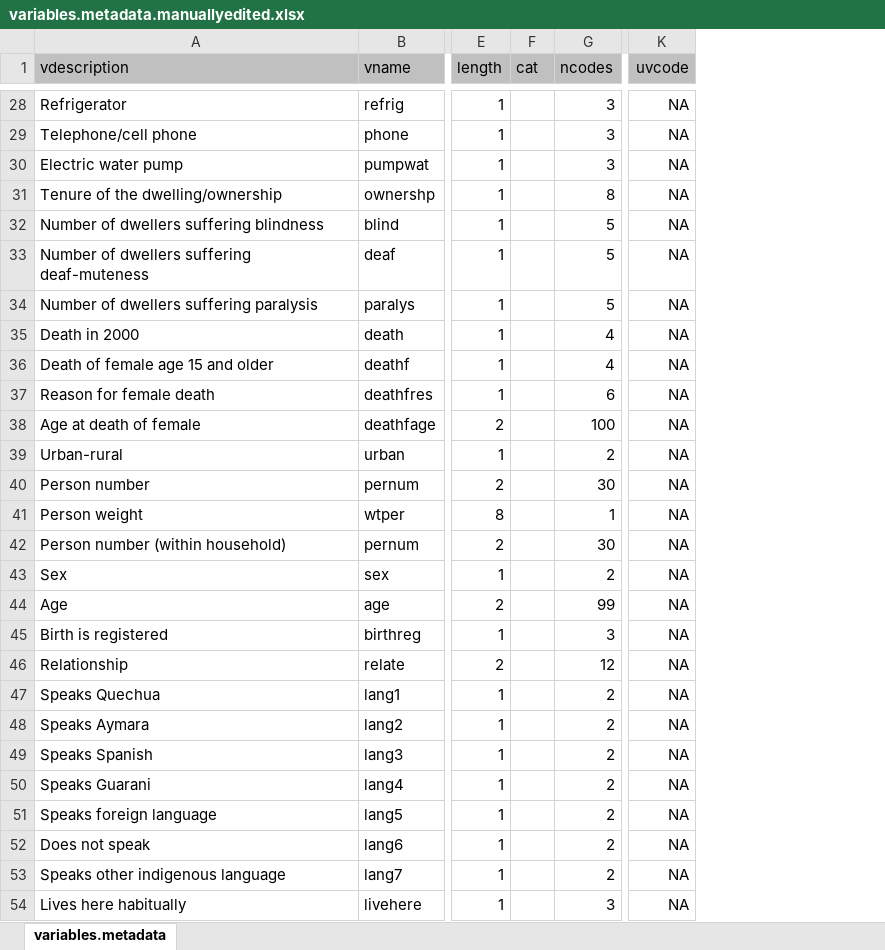
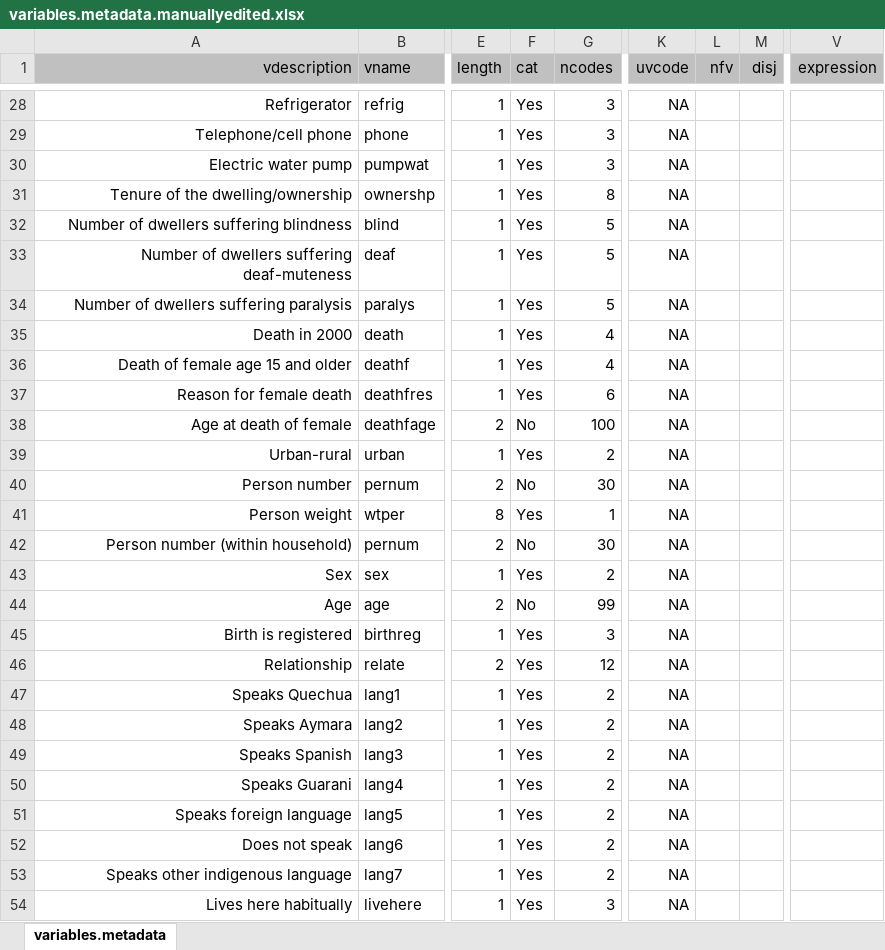
Before and after one commit to gfeeney/ipupms-aye, an Excel workbook: samples/bolivia2001/metadata/variables.metadata.manuallyedited.xlsx, sheet variables.metadata, drawn as a sheet; only a part is shown, gaps mark what is left out; values as stored, in another font and other column widths than the file's, no borders; the diff covers the shown part only; the diff names each change by its address in the sheet, - before the commit and + after, or states it on an @@ line.

```diff
--- a/samples/bolivia2001/metadata/variables.metadata.manuallyedited.xlsx (sheet variables.metadata)
+++ b/samples/bolivia2001/metadata/variables.metadata.manuallyedited.xlsx (sheet variables.metadata)
+column L (nfv), empty
+column M (disj), empty
+column V (expression), empty
-A1:A54 alignment: left
+A1:A54 alignment: right
-F28:F37 (cat): (empty)
+F28:F37 (cat): Yes
-F38 (cat): (empty)
+F38 (cat): No
-F39 (cat): (empty)
+F39 (cat): Yes
-F40 (cat): (empty)
+F40 (cat): No
-F41 (cat): (empty)
+F41 (cat): Yes
-F42 (cat): (empty)
+F42 (cat): No
-F43 (cat): (empty)
+F43 (cat): Yes
-F44 (cat): (empty)
+F44 (cat): No
-F45:F54 (cat): (empty)
+F45:F54 (cat): Yes
```
Also changed, not shown: 162 edited cells and cell formats elsewhere in this sheet, samples/bolivia2001/metadata/variables.metadata.autogenerated.xlsx, 4 other files.
